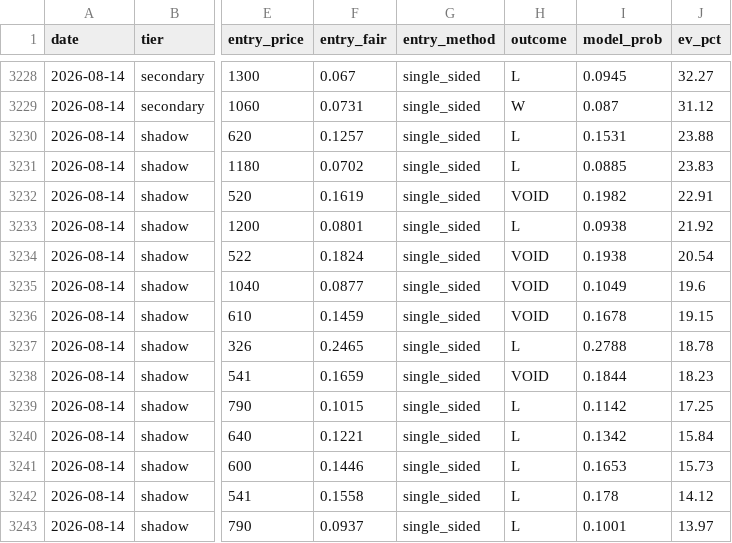
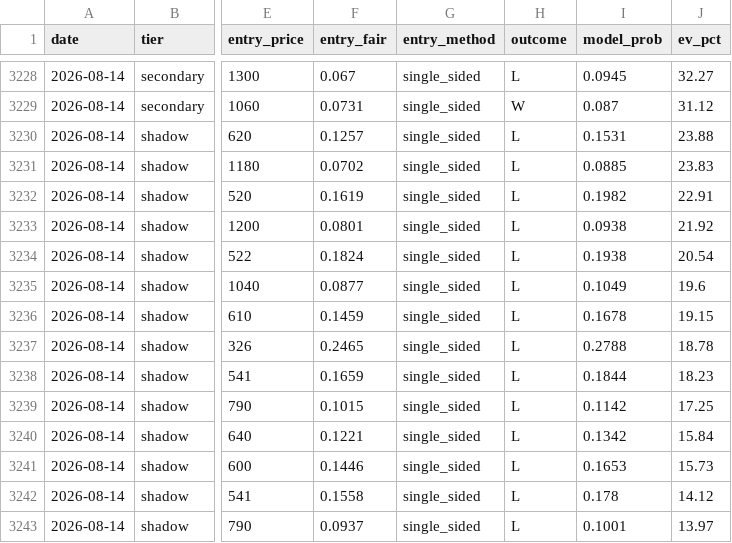
Before and after one commit to mtampellini/MLB-Home-Runs, a CSV file: backend/data/processed/clv_recovered.csv, drawn as a sheet; only a part is shown, gaps mark what is left out; the diff covers the shown part only; the diff names each change by its address in the sheet, - before the commit and + after, or states it on an @@ line.

```diff
--- a/backend/data/processed/clv_recovered.csv
+++ b/backend/data/processed/clv_recovered.csv
-H3232 (outcome): VOID
+H3232 (outcome): L
-H3234:H3236 (outcome): VOID
+H3234:H3236 (outcome): L
-H3238 (outcome): VOID
+H3238 (outcome): L
```
Also changed, not shown: 8 edited cells elsewhere in this file, 3 other files.
